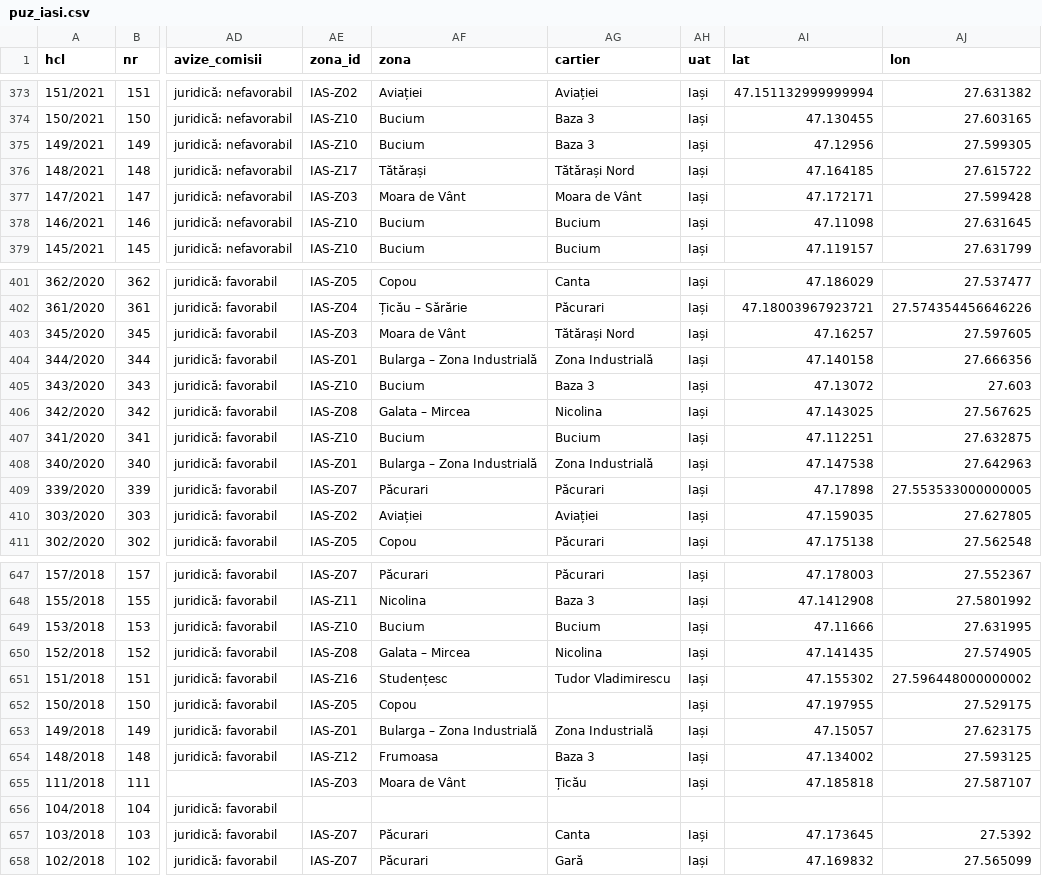
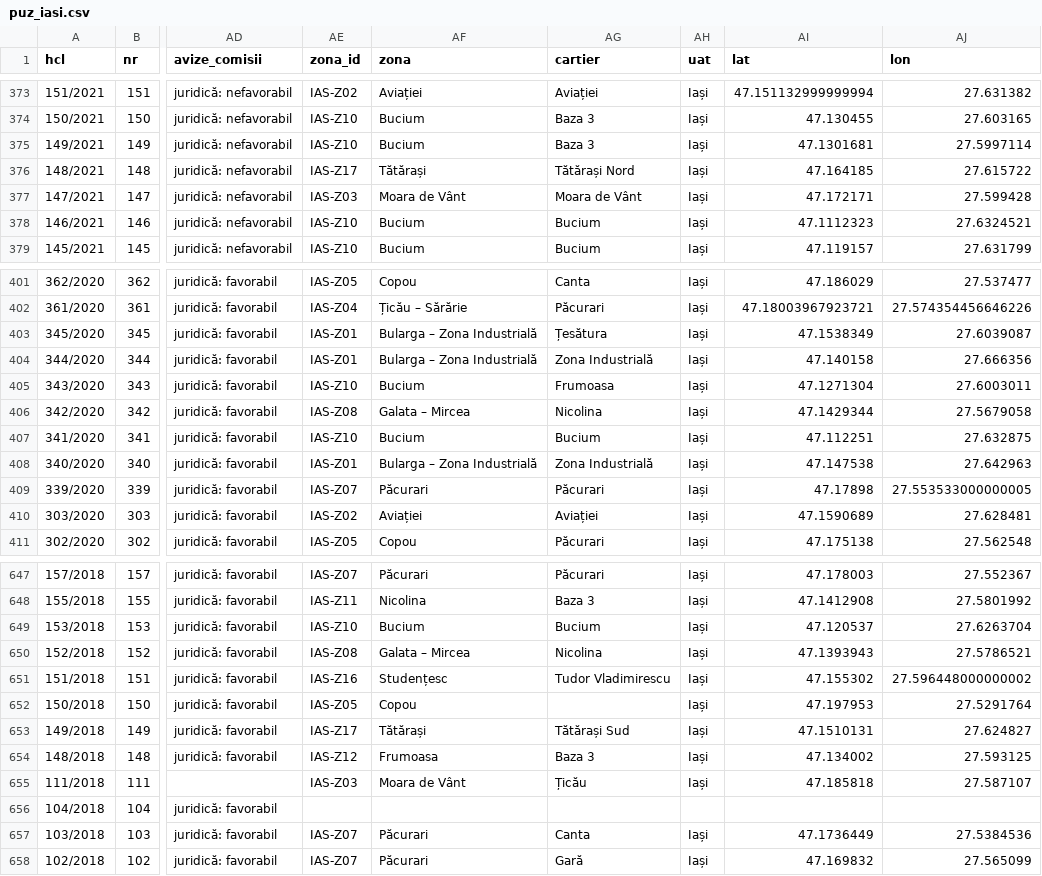
Before and after one commit to coveadrian83/gis, a CSV file: public/data/puz_iasi.csv, drawn as a sheet; only a part is shown, gaps mark what is left out; the diff covers the shown part only; the diff names each change by its address in the sheet, - before the commit and + after, or states it on an @@ line.

```diff
--- a/public/data/puz_iasi.csv
+++ b/public/data/puz_iasi.csv
-AI375 (lat): 47.12956
+AI375 (lat): 47.1301681
-AJ375 (lon): 27.599305
+AJ375 (lon): 27.5997114
-AI378 (lat): 47.11098
+AI378 (lat): 47.1112323
-AJ378 (lon): 27.631645
+AJ378 (lon): 27.6324521
-AE403 (zona_id): IAS-Z03
+AE403 (zona_id): IAS-Z01
-AF403 (zona): Moara de Vânt
+AF403 (zona): Bularga – Zona Industrială
-AG403 (cartier): Tătărași Nord
+AG403 (cartier): Țesătura
-AI403 (lat): 47.16257
+AI403 (lat): 47.1538349
-AJ403 (lon): 27.597605
+AJ403 (lon): 27.6039087
-AG405 (cartier): Baza 3
+AG405 (cartier): Frumoasa
-AI405 (lat): 47.13072
+AI405 (lat): 47.1271304
-AJ405 (lon): 27.603
+AJ405 (lon): 27.6003011
-AI406 (lat): 47.143025
+AI406 (lat): 47.1429344
-AJ406 (lon): 27.567625
+AJ406 (lon): 27.5679058
-AI410 (lat): 47.159035
+AI410 (lat): 47.1590689
-AJ410 (lon): 27.627805
+AJ410 (lon): 27.628481
-AI649 (lat): 47.11666
+AI649 (lat): 47.120537
-AJ649 (lon): 27.631995
+AJ649 (lon): 27.6263704
-AI650 (lat): 47.141435
+AI650 (lat): 47.1393943
-AJ650 (lon): 27.574905
+AJ650 (lon): 27.5786521
-AI652 (lat): 47.197955
+AI652 (lat): 47.197953
-AJ652 (lon): 27.529175
+AJ652 (lon): 27.5291764
-AE653 (zona_id): IAS-Z01
+AE653 (zona_id): IAS-Z17
-AF653 (zona): Bularga – Zona Industrială
+AF653 (zona): Tătărași
-AG653 (cartier): Zona Industrială
+AG653 (cartier): Tătărași Sud
-AI653 (lat): 47.15057
+AI653 (lat): 47.1510131
-AJ653 (lon): 27.623175
+AJ653 (lon): 27.624827
-AI657 (lat): 47.173645
+AI657 (lat): 47.1736449
-AJ657 (lon): 27.5392
+AJ657 (lon): 27.5384536
```
Also changed, not shown: 154 edited cells elsewhere in this file, 1 other file.
